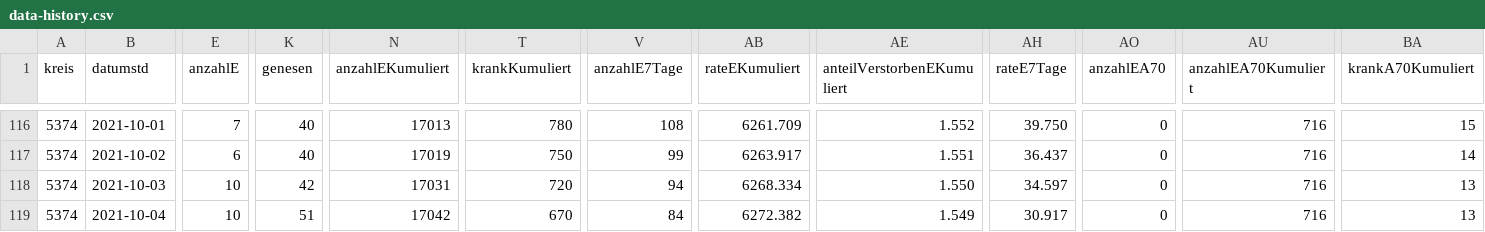
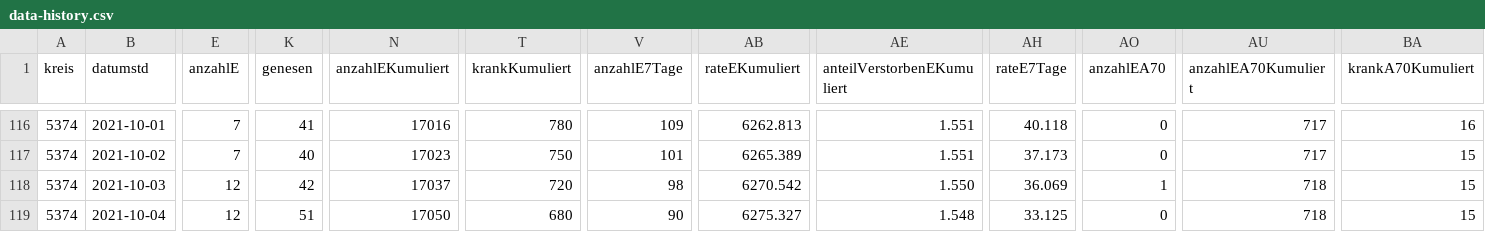
Before and after one commit to solygen/flat-covid19-oberberg, a CSV file: data-history.csv, drawn as a sheet; only a part is shown, gaps mark what is left out; the diff covers the shown part only; the diff names each change by its address in the sheet, - before the commit and + after, or states it on an @@ line.

```diff
--- a/data-history.csv
+++ b/data-history.csv
-K116 (genesen): 40
+K116 (genesen): 41
-N116 (anzahlEKumuliert): 17013
+N116 (anzahlEKumuliert): 17016
-V116 (anzahlE7Tage): 108
+V116 (anzahlE7Tage): 109
-AB116 (rateEKumuliert): 6261.709
+AB116 (rateEKumuliert): 6262.813
-AE116 (anteilVerstorbenEKumuliert): 1.552
+AE116 (anteilVerstorbenEKumuliert): 1.551
-AH116 (rateE7Tage): 39.750
+AH116 (rateE7Tage): 40.118
-AU116:AU117 (anzahlEA70Kumuliert): 716
+AU116:AU117 (anzahlEA70Kumuliert): 717
-BA116 (krankA70Kumuliert): 15
+BA116 (krankA70Kumuliert): 16
-E117 (anzahlE): 6
+E117 (anzahlE): 7
-N117 (anzahlEKumuliert): 17019
+N117 (anzahlEKumuliert): 17023
-V117 (anzahlE7Tage): 99
+V117 (anzahlE7Tage): 101
-AB117 (rateEKumuliert): 6263.917
+AB117 (rateEKumuliert): 6265.389
-AH117 (rateE7Tage): 36.437
+AH117 (rateE7Tage): 37.173
-BA117 (krankA70Kumuliert): 14
+BA117 (krankA70Kumuliert): 15
-E118:E119 (anzahlE): 10
+E118:E119 (anzahlE): 12
-N118 (anzahlEKumuliert): 17031
+N118 (anzahlEKumuliert): 17037
-V118 (anzahlE7Tage): 94
+V118 (anzahlE7Tage): 98
-AB118 (rateEKumuliert): 6268.334
+AB118 (rateEKumuliert): 6270.542
-AH118 (rateE7Tage): 34.597
+AH118 (rateE7Tage): 36.069
-AO118 (anzahlEA70): 0
+AO118 (anzahlEA70): 1
-AU118:AU119 (anzahlEA70Kumuliert): 716
+AU118:AU119 (anzahlEA70Kumuliert): 718
-BA118:BA119 (krankA70Kumuliert): 13
+BA118:BA119 (krankA70Kumuliert): 15
-N119 (anzahlEKumuliert): 17042
+N119 (anzahlEKumuliert): 17050
-T119 (krankKumuliert): 670
+T119 (krankKumuliert): 680
-V119 (anzahlE7Tage): 84
+V119 (anzahlE7Tage): 90
-AB119 (rateEKumuliert): 6272.382
+AB119 (rateEKumuliert): 6275.327
-AE119 (anteilVerstorbenEKumuliert): 1.549
+AE119 (anteilVerstorbenEKumuliert): 1.548
-AH119 (rateE7Tage): 30.917
+AH119 (rateE7Tage): 33.125
```
Also changed, not shown: 1 added row and 90 edited cells elsewhere in this file, data-postprocessed.csv, data.csv.
